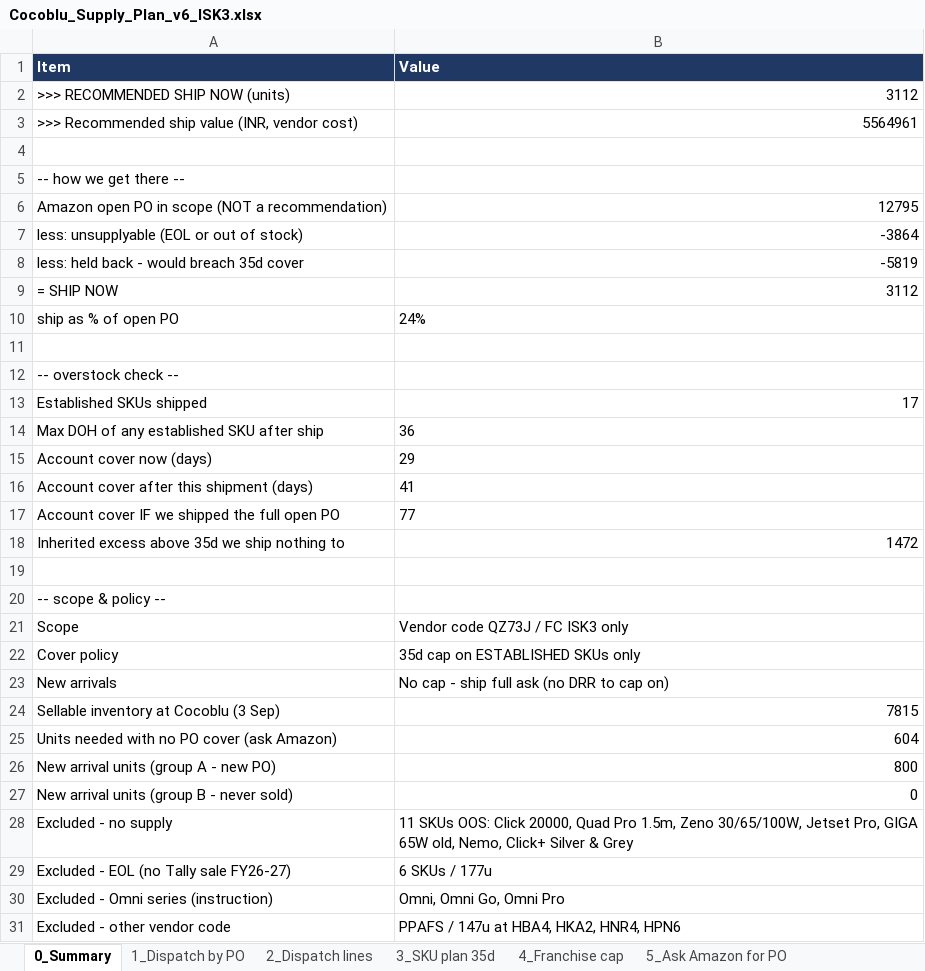
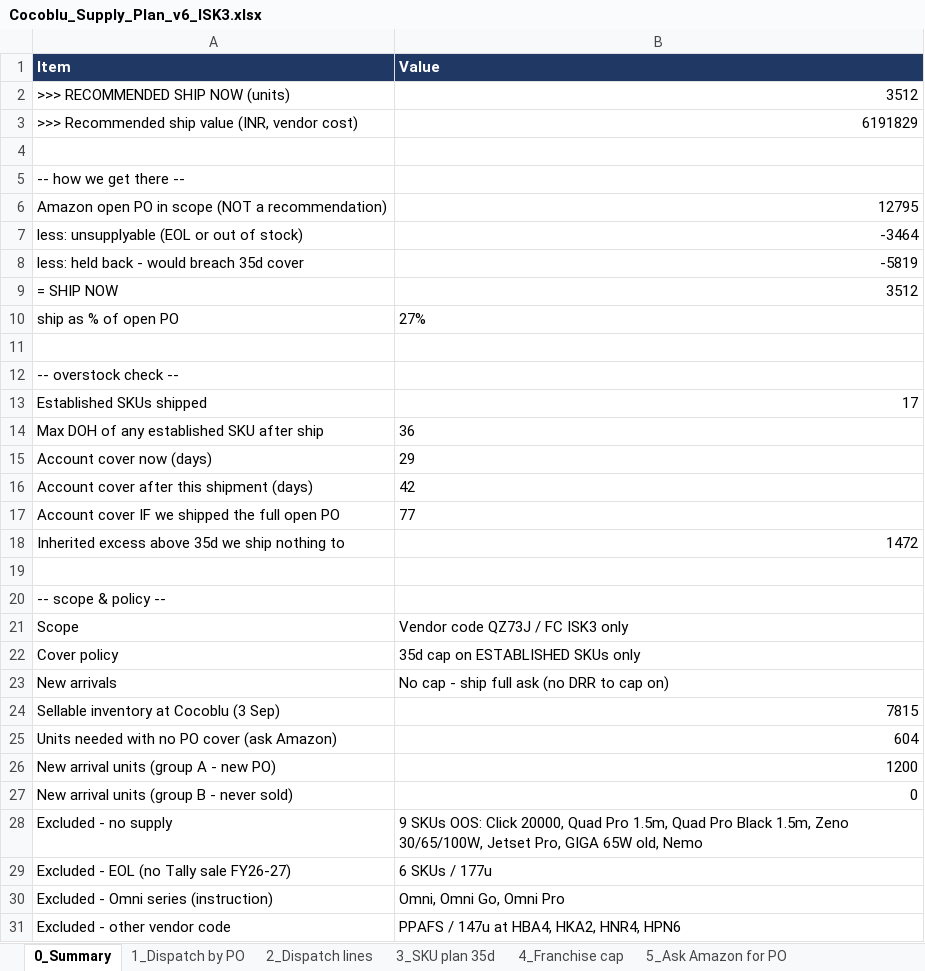
Before and after one commit to murdoc2211/hybrid, an Excel workbook: analysis/cocoblu-supply-2026-09-04/Cocoblu_Supply_Plan_v6_ISK3.xlsx, sheet 0_Summary, drawn as a sheet; only a part is shown; values as stored, in another font and other column widths than the file's, no borders; the diff names each change by its address in the sheet, - before the commit and + after, or states it on an @@ line.

```diff
--- a/analysis/cocoblu-supply-2026-09-04/Cocoblu_Supply_Plan_v6_ISK3.xlsx (sheet 0_Summary)
+++ b/analysis/cocoblu-supply-2026-09-04/Cocoblu_Supply_Plan_v6_ISK3.xlsx (sheet 0_Summary)
-B2 (Value): 3112
+B2 (Value): 3512
-B3 (Value): 5564961
+B3 (Value): 6191829
-B7 (Value): -3864
+B7 (Value): -3464
-B9 (Value): 3112
+B9 (Value): 3512
-B10 (Value): 24%
+B10 (Value): 27%
-B16 (Value): 41
+B16 (Value): 42
-B26 (Value): 800
+B26 (Value): 1200
-B28 (Value): 11 SKUs OOS: Click 20000, Quad Pro 1.5m, Zeno 30/65/100W, Jetset Pro, GIGA 65W old, Nemo, Click+ Silver & Grey
+B28 (Value): 9 SKUs OOS: Click 20000, Quad Pro 1.5m, Quad Pro Black 1.5m, Zeno 30/65/100W, Jetset Pro, GIGA 65W old, Nemo
```
Also changed, not shown: sheet 3_SKU plan 35d, sheet 2_Dispatch lines, sheet 6_Hold or cancel, sheet 4_Franchise cap, sheet 1_Dispatch by PO, 3 other files.
